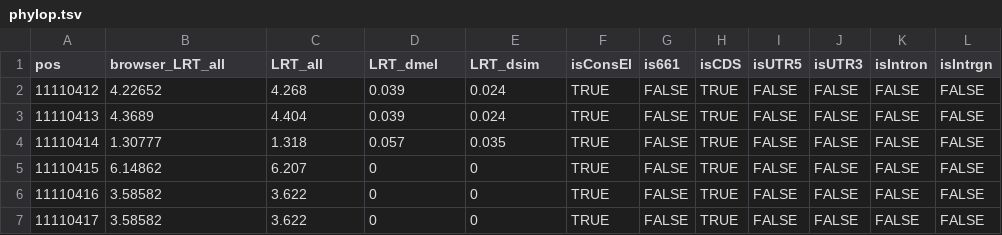
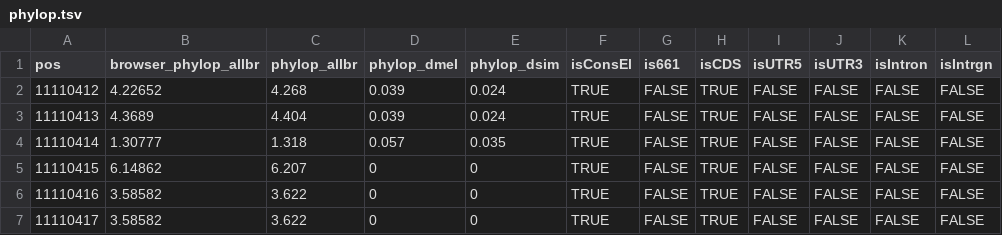
Before and after one commit to aavilaherrera/flymating, a TSV file: results/phylop.tsv, drawn as a sheet; only a part is shown.

```diff
--- a/results/phylop.tsv
+++ b/results/phylop.tsv
@@ -1,2 +1,2 @@
-pos	browser_LRT_all	LRT_all	LRT_dmel	LRT_dsim	isConsEl	is661	isCDS	isUTR5	isUTR3	isIntron	isIntrgn
+pos	browser_phylop_allbr	phylop_allbr	phylop_dmel	phylop_dsim	isConsEl	is661	isCDS	isUTR5	isUTR3	isIntron	isIntrgn
 11110412	4.22652	4.268	0.039	0.024	TRUE	FALSE	TRUE	FALSE	FALSE	FALSE	FALSE
```
Also changed, not shown: 3 other files.
